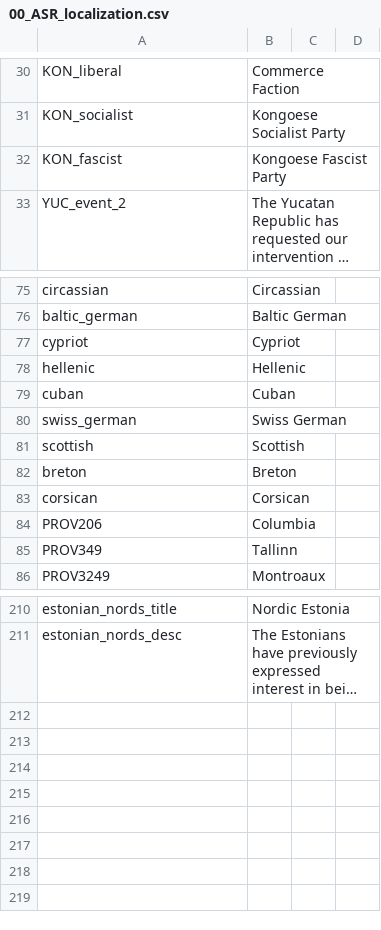
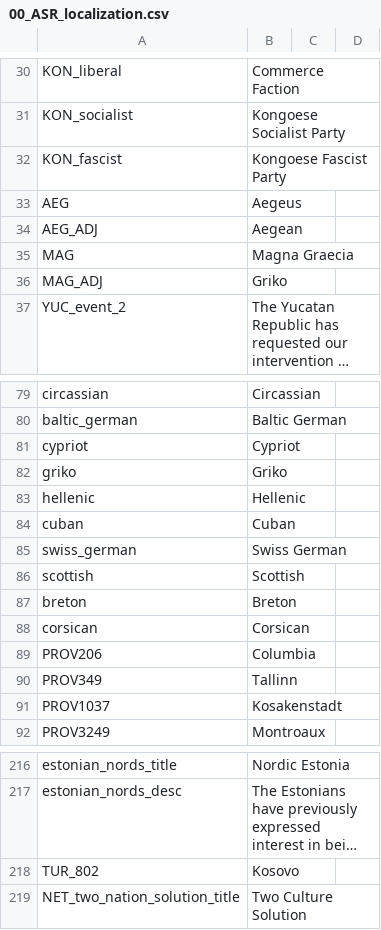
Before and after one commit to Char3/A-Stronger-Revolution, a CSV file: A Stronger Revolution/localisation/00_ASR_localization.csv, drawn as a sheet; only a part is shown, gaps mark what is left out; long unchanged cells end in …; the diff names each change by its address in the sheet, - before the commit and + after, or states it on an @@ line.

```diff
--- a/A Stronger Revolution/localisation/00_ASR_localization.csv
+++ b/A Stronger Revolution/localisation/00_ASR_localization.csv
+row 33: AEG | Aegeus
+row 34: AEG_ADJ | Aegean
+row 35: MAG | Magna Graecia
+row 36: MAG_ADJ | Griko
+row 82: griko | Griko
+row 91: PROV1037 | Kosakenstadt
+row 218: TUR_802 | Kosovo
+row 219: NET_two_nation_solution_title | Two Culture Solution
```
Also changed, not shown: 57 other files.
